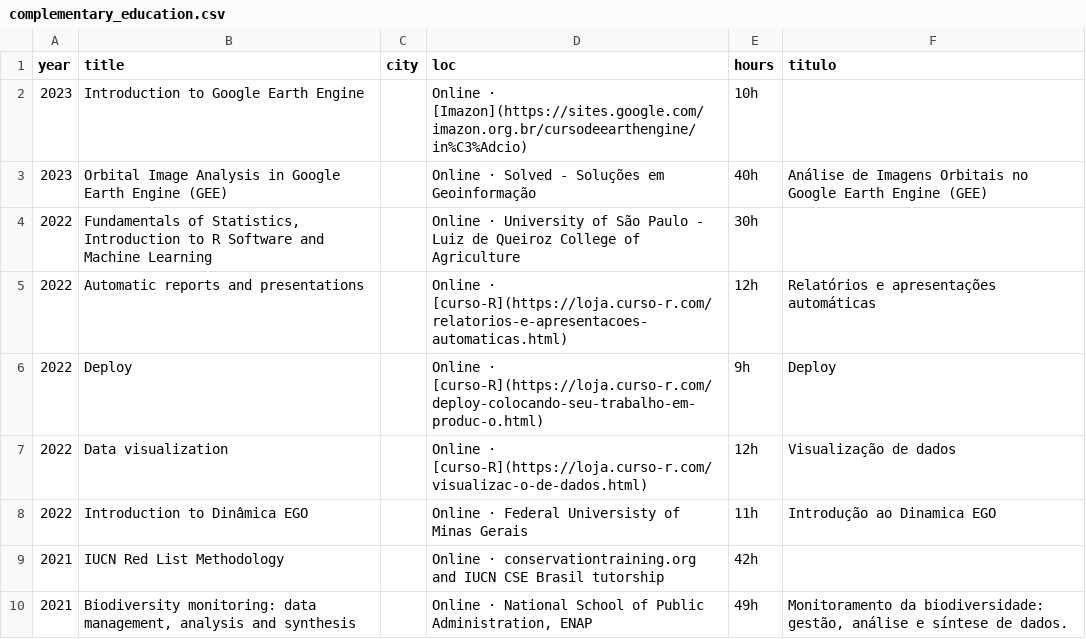
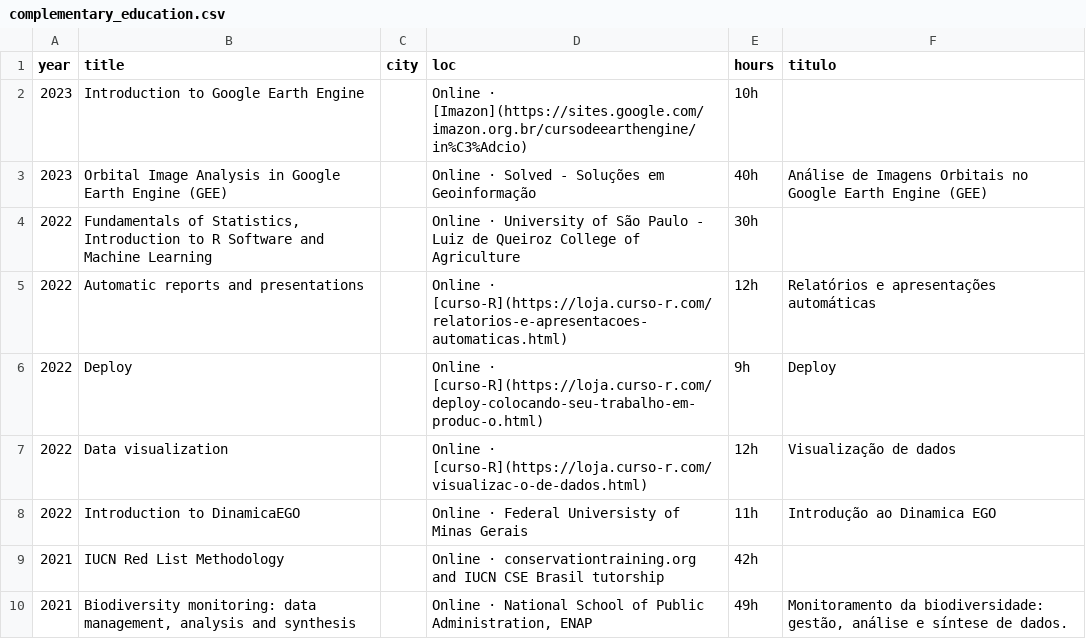
Before and after one commit to arbobm/cv, a CSV file: csvs/complementary_education.csv, drawn as a sheet; only a part is shown.

```diff
--- a/csvs/complementary_education.csv
+++ b/csvs/complementary_education.csv
@@ -7,3 +7,3 @@
 2022,Data visualization,,Online · [curso-R](https://loja.curso-r.com/visualizac-o-de-dados.html),12h,Visualização de dados
-2022,Introduction to Dinâmica EGO,,Online · Federal Universisty of Minas Gerais,11h,Introdução ao Dinamica EGO
+2022,Introduction to DinamicaEGO,,Online · Federal Universisty of Minas Gerais,11h,Introdução ao Dinamica EGO
 2021,IUCN Red List Methodology,,Online · conservationtraining.org and IUCN CSE Brasil tutorship,42h,
```
Also changed, not shown: csvs/events.csv, csvs/positions.csv, 4 other files.
